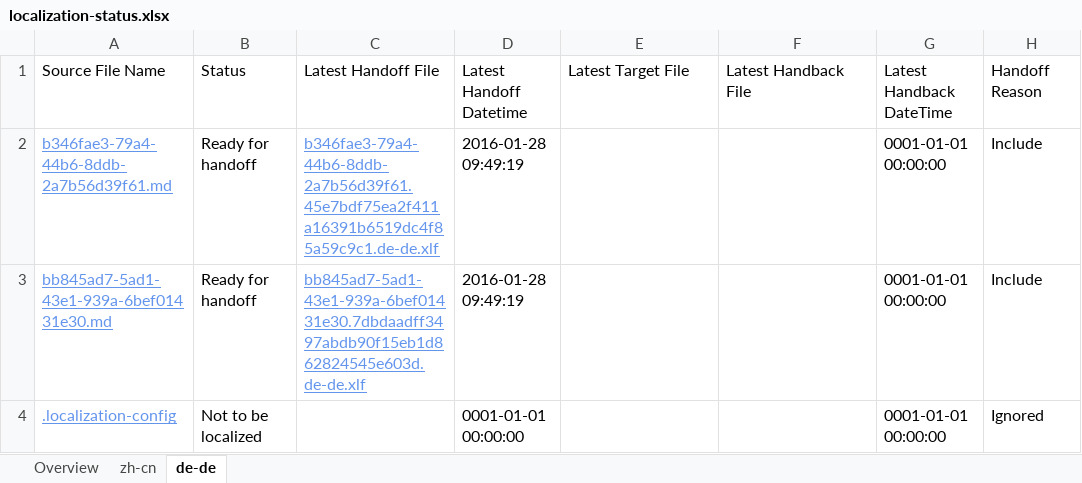
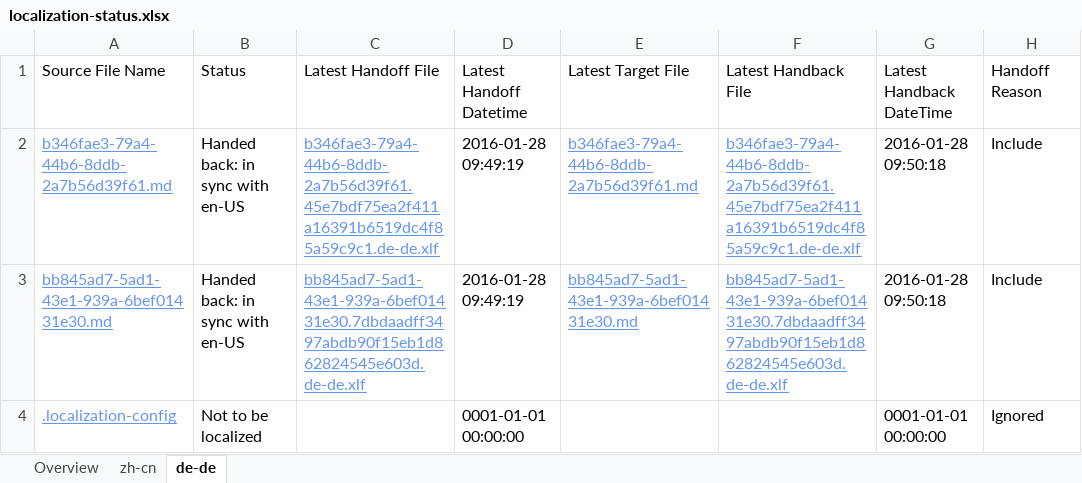
Before and after one commit to OpenLocalizationTestOrg/olhandback, an Excel workbook: ol-handback/OpenLocalizationTest/oltest/xinjiang/localization-status.xlsx, sheet de-de, drawn as a sheet; only a part is shown; values as stored, in another font and other column widths than the file's, no borders; table styles not drawn; the diff names each change by its address in the sheet, - before the commit and + after, or states it on an @@ line.

```diff
--- a/ol-handback/OpenLocalizationTest/oltest/xinjiang/localization-status.xlsx (sheet de-de)
+++ b/ol-handback/OpenLocalizationTest/oltest/xinjiang/localization-status.xlsx (sheet de-de)
-B2:B3: Ready for handoff
+B2:B3: Handed back: in sync with en-US
-E2: (empty)
+E2: b346fae3-79a4-44b6-8ddb-2a7b56d39f61.md
-F2: (empty)
+F2: b346fae3-79a4-44b6-8ddb-2a7b56d39f61.45e7bdf75ea2f411a16391b6519dc4f85a59c9c1.de-de.xlf
-G2:G3: 0001-01-01 00:00:00
+G2:G3: 2016-01-28 09:50:18
-E3: (empty)
+E3: bb845ad7-5ad1-43e1-939a-6bef01431e30.md
-F3: (empty)
+F3: bb845ad7-5ad1-43e1-939a-6bef01431e30.7dbdaadff3497abdb90f15eb1d862824545e603d.de-de.xlf
```
Also changed, not shown: sheet zh-cn, sheet Overview, 1 other file.
